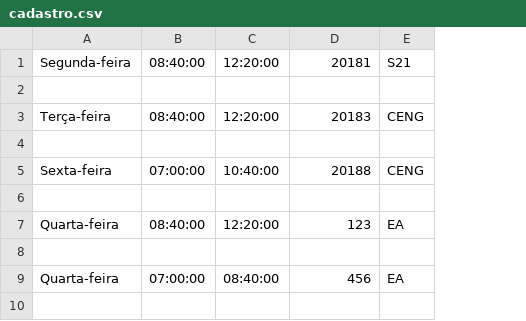
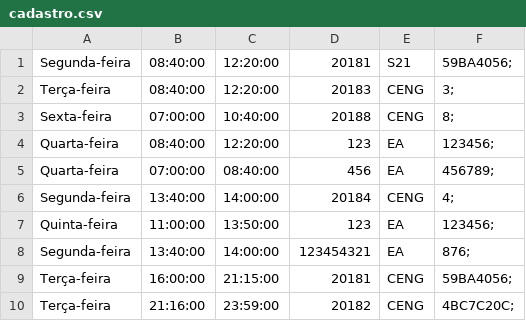
Before and after one commit to AlfredoRodrigo/IFAccess, a CSV file: cadastro.csv, drawn as a sheet; removed rows and columns are numbered as before the commit, all else as after; the diff names each change by its address in the sheet, - before the commit and + after, or states it on an @@ line.

```diff
--- a/cadastro.csv
+++ b/cadastro.csv
+column F, rows 1-5: 59BA4056; | 3; | 8; | 123456; | 456789;
-row 2: (empty)
-row 4: (empty)
-row 6: (empty)
-row 8: (empty)
+row 6: Segunda-feira | 13:40:00 | 14:00:00 | 20184 | CENG | 4;
+row 7: Quinta-feira | 11:00:00 | 13:50:00 | 123 | EA | 123456;
+row 8: Segunda-feira | 13:40:00 | 14:00:00 | 123454321 | EA | 876;
+row 9: Terça-feira | 16:00:00 | 21:15:00 | 20181 | CENG | 59BA4056;
+row 10: Terça-feira | 21:16:00 | 23:59:00 | 20182 | CENG | 4BC7C20C;
```
Also changed, not shown: 3 other files.
